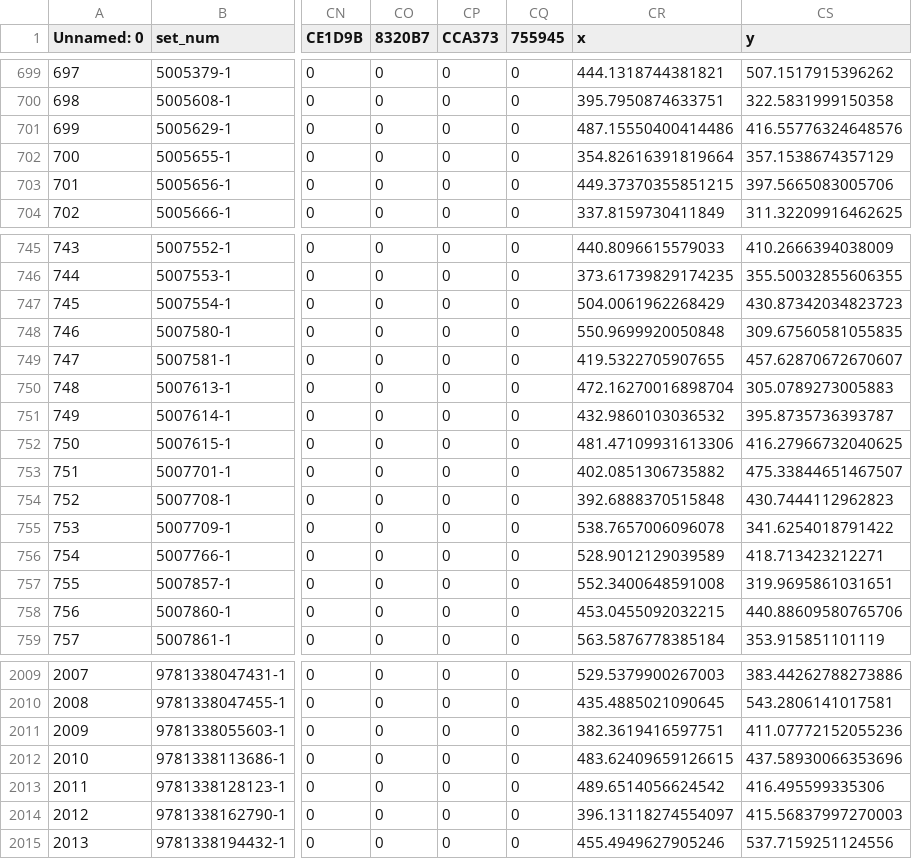
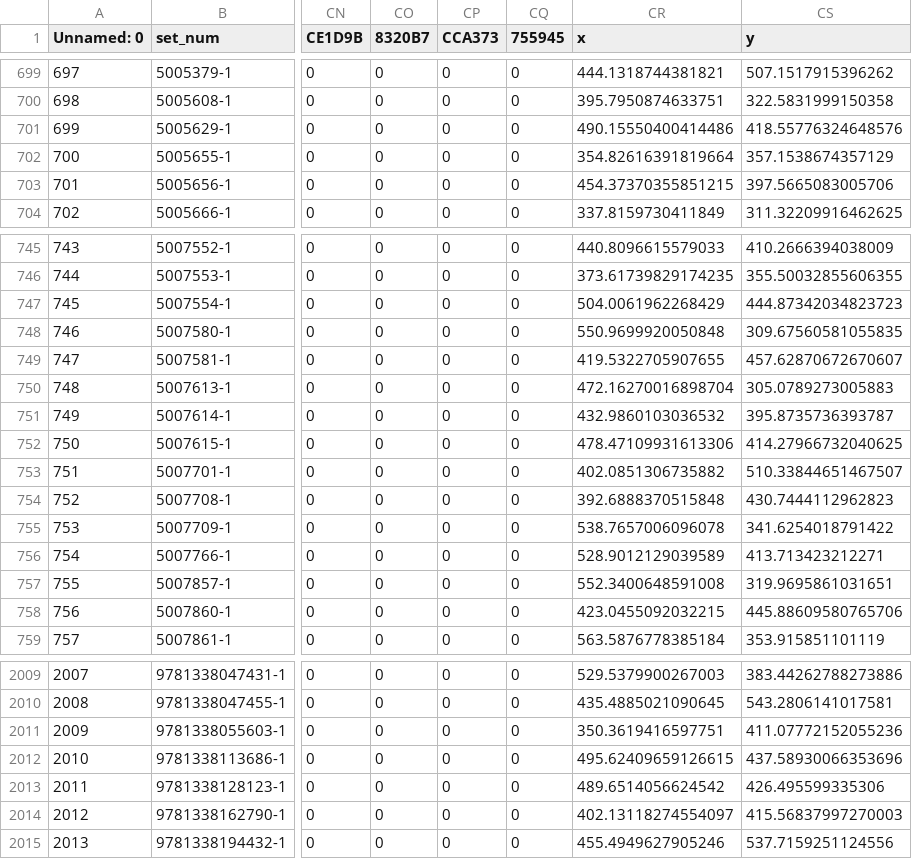
Before and after one commit to shubhleendhaka/Building-Bricks-A-LEGO-Project, a CSV file: data/hexagon_data_with_coordinates_v4_MANUAL.csv, drawn as a sheet; only a part is shown, gaps mark what is left out; the diff covers the shown part only; the diff names each change by its address in the sheet, - before the commit and + after, or states it on an @@ line.

```diff
--- a/data/hexagon_data_with_coordinates_v4_MANUAL.csv
+++ b/data/hexagon_data_with_coordinates_v4_MANUAL.csv
-CR701 (x): 487.15550400414486
+CR701 (x): 490.15550400414486
-CS701 (y): 416.55776324648576
+CS701 (y): 418.55776324648576
-CR703 (x): 449.37370355851215
+CR703 (x): 454.37370355851215
-CS747 (y): 430.87342034823723
+CS747 (y): 444.87342034823723
-CR752 (x): 481.47109931613306
+CR752 (x): 478.47109931613306
-CS752 (y): 416.27966732040625
+CS752 (y): 414.27966732040625
-CS753 (y): 475.33844651467507
+CS753 (y): 510.33844651467507
-CS756 (y): 418.713423212271
+CS756 (y): 413.713423212271
-CR758 (x): 453.0455092032215
+CR758 (x): 423.0455092032215
-CS758 (y): 440.88609580765706
+CS758 (y): 445.88609580765706
-CR2011 (x): 382.3619416597751
+CR2011 (x): 350.3619416597751
-CR2012 (x): 483.62409659126615
+CR2012 (x): 495.62409659126615
-CS2013 (y): 416.495599335306
+CS2013 (y): 426.495599335306
-CR2014 (x): 396.13118274554097
+CR2014 (x): 402.13118274554097
```
Also changed, not shown: 55 edited cells elsewhere in this file, 3 other files.
